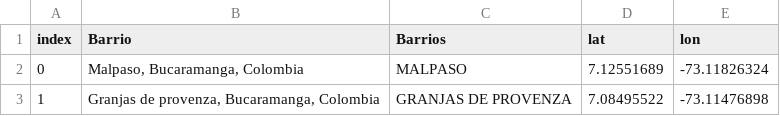
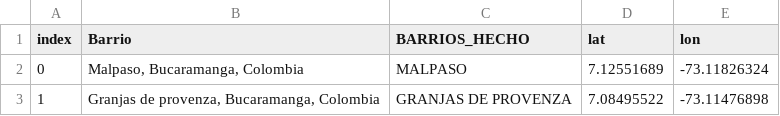
Before and after one commit to adiacla/bigdata, a CSV file: ubicacion_barrios.csv, drawn as a sheet; only a part is shown.

Commit message:
Add files via upload

```diff
--- a/ubicacion_barrios.csv
+++ b/ubicacion_barrios.csv
@@ -1,2 +1,2 @@
-index,Barrio,Barrios,lat,lon
+index,Barrio,BARRIOS_HECHO,lat,lon
 0,"Malpaso, Bucaramanga, Colombia",MALPASO,7.12551689, -73.11826324
```
